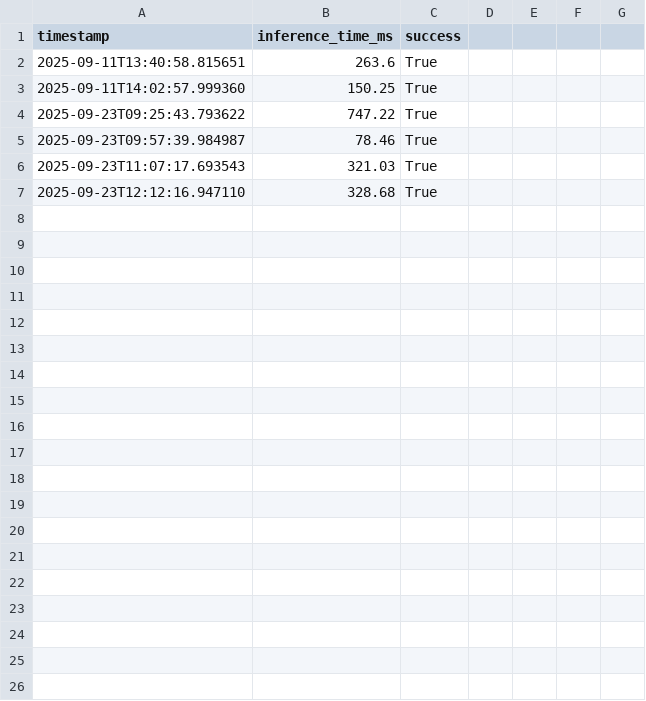
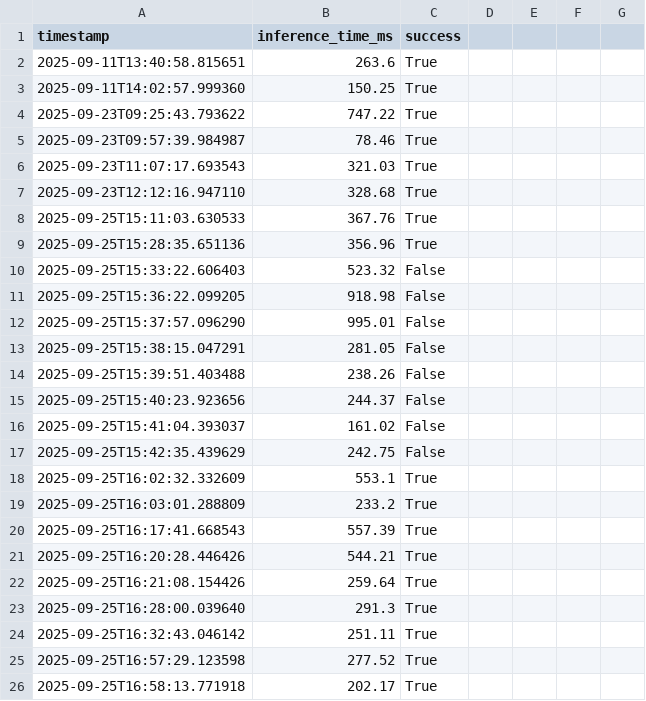
Before and after one commit to remijul/computer-vision-cats-and-dogs-v1, a CSV file: data/processed/monitoring_inference.csv, drawn as a sheet; only a part is shown; the diff covers the shown part only.

```diff
--- a/data/processed/monitoring_inference.csv
+++ b/data/processed/monitoring_inference.csv
@@ -7 +7,20 @@ timestamp,inference_time_ms,success
 2025-09-23T12:12:16.947110,328.68,True
+2025-09-25T15:11:03.630533,367.76,True
+2025-09-25T15:28:35.651136,356.96,True
+2025-09-25T15:33:22.606403,523.32,False
+2025-09-25T15:36:22.099205,918.98,False
+2025-09-25T15:37:57.096290,995.01,False
+2025-09-25T15:38:15.047291,281.05,False
+2025-09-25T15:39:51.403488,238.26,False
+2025-09-25T15:40:23.923656,244.37,False
+2025-09-25T15:41:04.393037,161.02,False
+2025-09-25T15:42:35.439629,242.75,False
+2025-09-25T16:02:32.332609,553.1,True
+2025-09-25T16:03:01.288809,233.2,True
+2025-09-25T16:17:41.668543,557.39,True
+2025-09-25T16:20:28.446426,544.21,True
+2025-09-25T16:21:08.154426,259.64,True
+2025-09-25T16:28:00.039640,291.3,True
+2025-09-25T16:32:43.046142,251.11,True
+2025-09-25T16:57:29.123598,277.52,True
+2025-09-25T16:58:13.771918,202.17,True
```
Also changed, not shown: 31 added rows elsewhere in this file, 55 other files.
